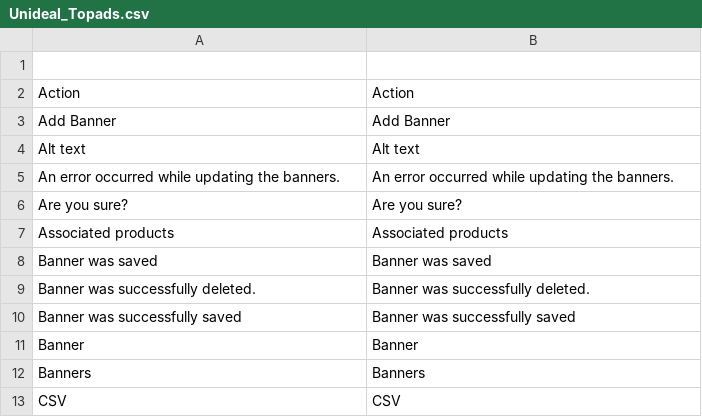
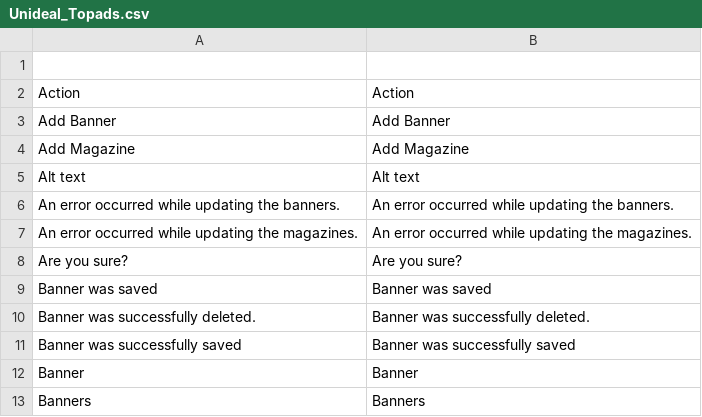
Before and after one commit to fffab/udtopads, a CSV file: app/locale/en_US/Unideal_Topads.csv, drawn as a sheet; only a part is shown; the shorter side is filled out with more unchanged rows; the diff covers the shown part only.

Commit message:
refactoring avec magazine

```diff
--- a/app/locale/en_US/Unideal_Topads.csv
+++ b/app/locale/en_US/Unideal_Topads.csv
@@ -3,6 +3,7 @@
 "Add Banner","Add Banner"
+"Add Magazine","Add Magazine"
 "Alt text","Alt text"
 "An error occurred while updating the banners.","An error occurred while updating the banners."
+"An error occurred while updating the magazines.","An error occurred while updating the magazines."
 "Are you sure?","Are you sure?"
-"Associated products","Associated products"
 "Banner was saved","Banner was saved"
```
Also changed, not shown: 23 added rows and 1 removed row elsewhere in this file, 39 other files.
